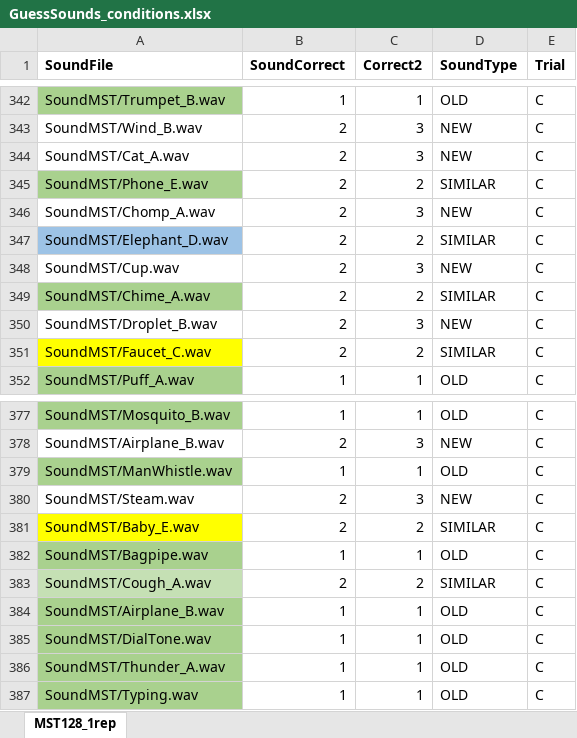
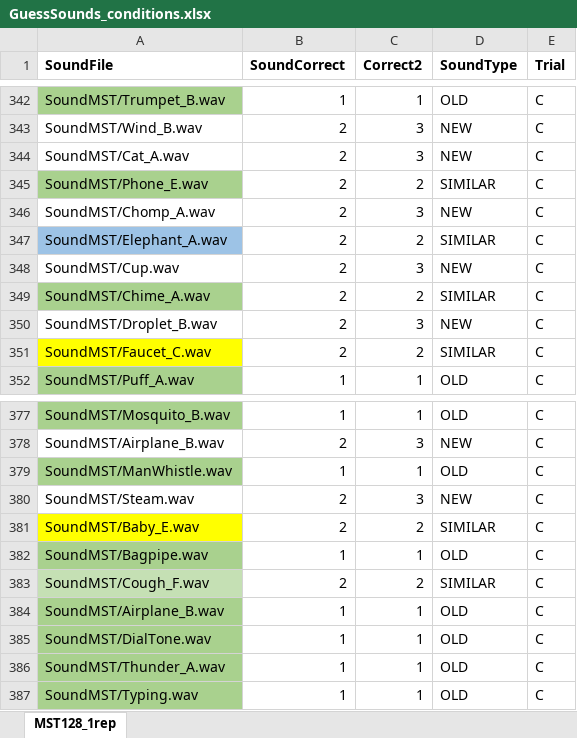
Before and after one commit to brocolli0416/Guess-the-Sounds, an Excel workbook: GuessSounds_conditions.xlsx, sheet MST128_1rep, drawn as a sheet; only a part is shown, gaps mark what is left out; values as stored, in another font and other column widths than the file's, no borders; the diff covers the shown part only; the diff names each change by its address in the sheet, - before the commit and + after, or states it on an @@ line.

Commit message:
change sounds

```diff
--- a/GuessSounds_conditions.xlsx (sheet MST128_1rep)
+++ b/GuessSounds_conditions.xlsx (sheet MST128_1rep)
-A347 (SoundFile): SoundMST/Elephant_D.wav
+A347 (SoundFile): SoundMST/Elephant_A.wav
-A383 (SoundFile): SoundMST/Cough_A.wav
+A383 (SoundFile): SoundMST/Cough_F.wav
```
Also changed, not shown: 10 edited cells elsewhere in this sheet, 18 other files.
